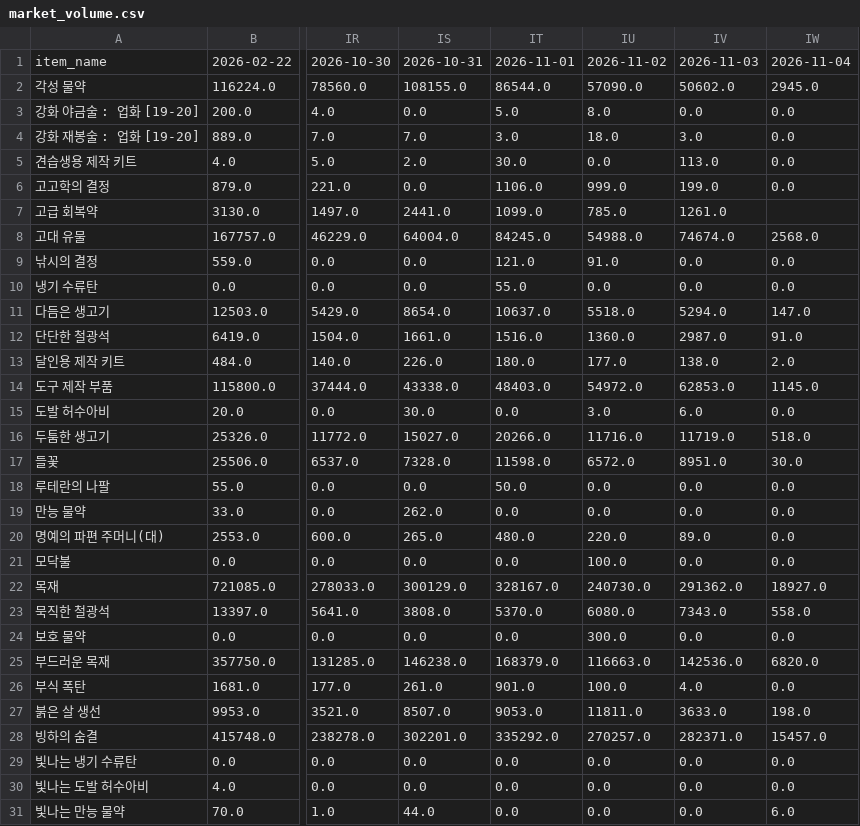
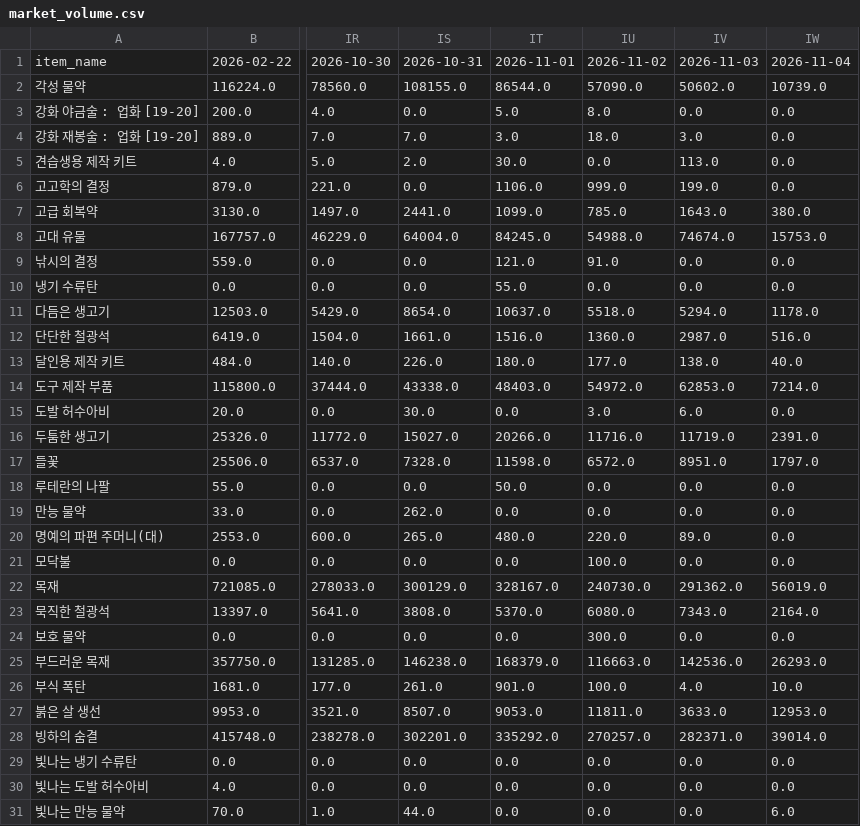
Before and after one commit to icedo724/LoaQuant, a CSV file: data/market_volume.csv, drawn as a sheet; only a part is shown, gaps mark what is left out; the diff covers the shown part only; the diff names each change by its address in the sheet, - before the commit and + after, or states it on an @@ line.

```diff
--- a/data/market_volume.csv
+++ b/data/market_volume.csv
-IW2: 2945.0
+IW2: 10739.0
-IV7: 1261.0
+IV7: 1643.0
-IW7: (empty)
+IW7: 380.0
-IW8: 2568.0
+IW8: 15753.0
-IW11: 147.0
+IW11: 1178.0
-IW12: 91.0
+IW12: 516.0
-IW13: 2.0
+IW13: 40.0
-IW14: 1145.0
+IW14: 7214.0
-IW16: 518.0
+IW16: 2391.0
-IW17: 30.0
+IW17: 1797.0
-IW22: 18927.0
+IW22: 56019.0
-IW23: 558.0
+IW23: 2164.0
-IW25: 6820.0
+IW25: 26293.0
-IW26: 0.0
+IW26: 10.0
-IW27: 198.0
+IW27: 12953.0
-IW28: 15457.0
+IW28: 39014.0
```
Also changed, not shown: 55 edited cells elsewhere in this file, data/market_battleitems.csv, data/market_engravings.csv, 3 other files.
